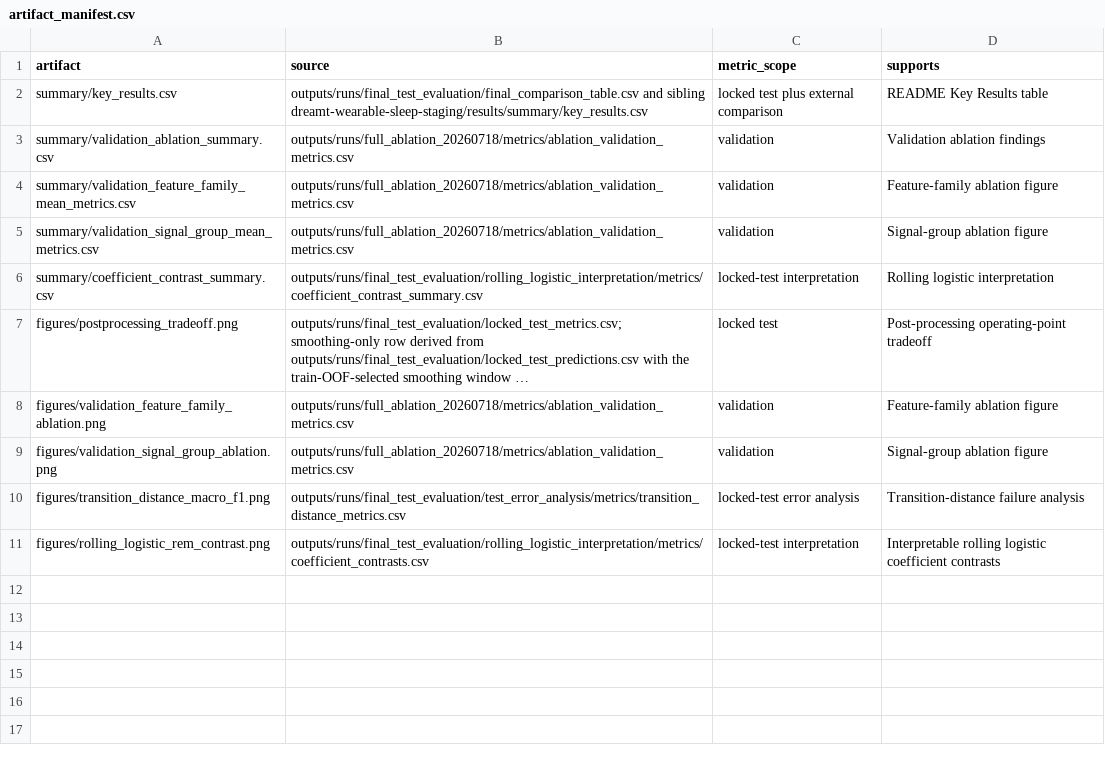
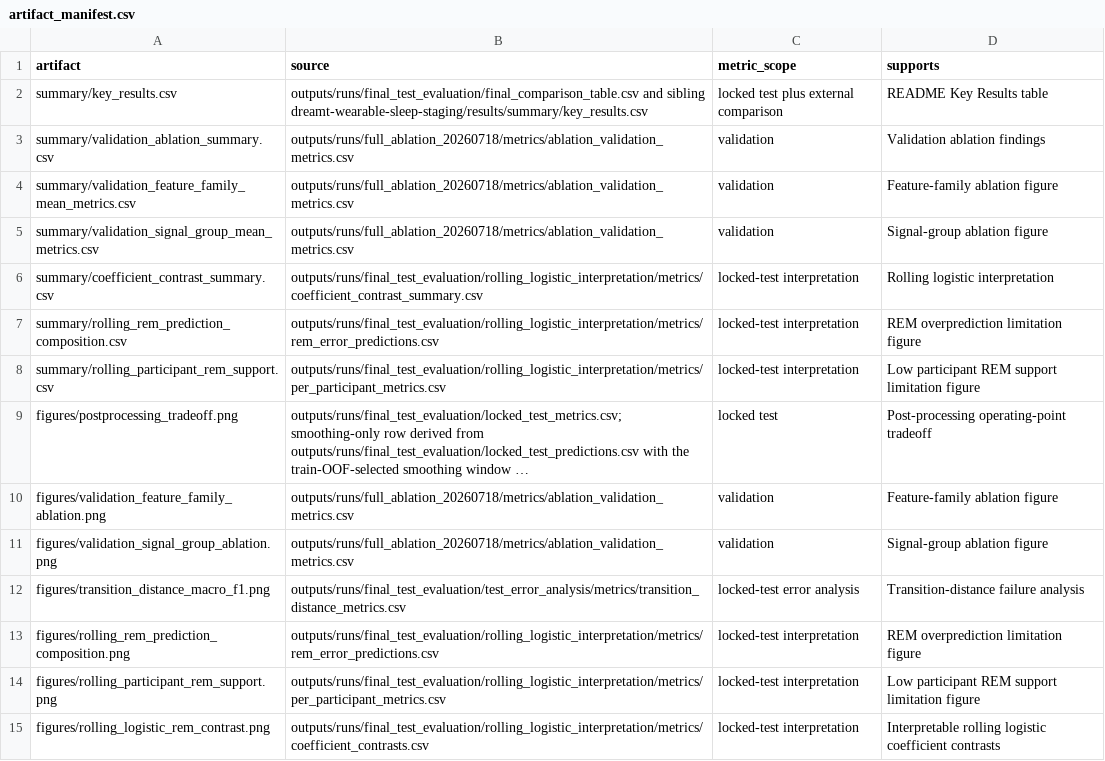
Before and after one commit to manns79/feature-engineered-wearable-sleep-staging, a CSV file: results/summary/artifact_manifest.csv, drawn as a sheet; long unchanged cells end in …; the diff names each change by its address in the sheet, - before the commit and + after, or states it on an @@ line.

Commit message:
Add plots to illustrate limitations

```diff
--- a/results/summary/artifact_manifest.csv
+++ b/results/summary/artifact_manifest.csv
+row 7: summary/rolling_rem_prediction_composition.csv | outputs/runs/final_test_evaluation/rolling_logistic_interpretation/metrics/rem_error_predictions.csv | locked-test interpretation | REM overprediction limitation figure
+row 8: summary/rolling_participant_rem_support.csv | outputs/runs/final_test_evaluation/rolling_logistic_interpretation/metrics/per_participant_metrics.csv | locked-test interpretation | Low participant REM support limitation figure
+row 13: figures/rolling_rem_prediction_composition.png | outputs/runs/final_test_evaluation/rolling_logistic_interpretation/metrics/rem_error_predictions.csv | locked-test interpretation | REM overprediction limitation figure
+row 14: figures/rolling_participant_rem_support.png | outputs/runs/final_test_evaluation/rolling_logistic_interpretation/metrics/per_participant_metrics.csv | locked-test interpretation | Low participant REM support limitation figure
```
Also changed, not shown: 8 other files.
